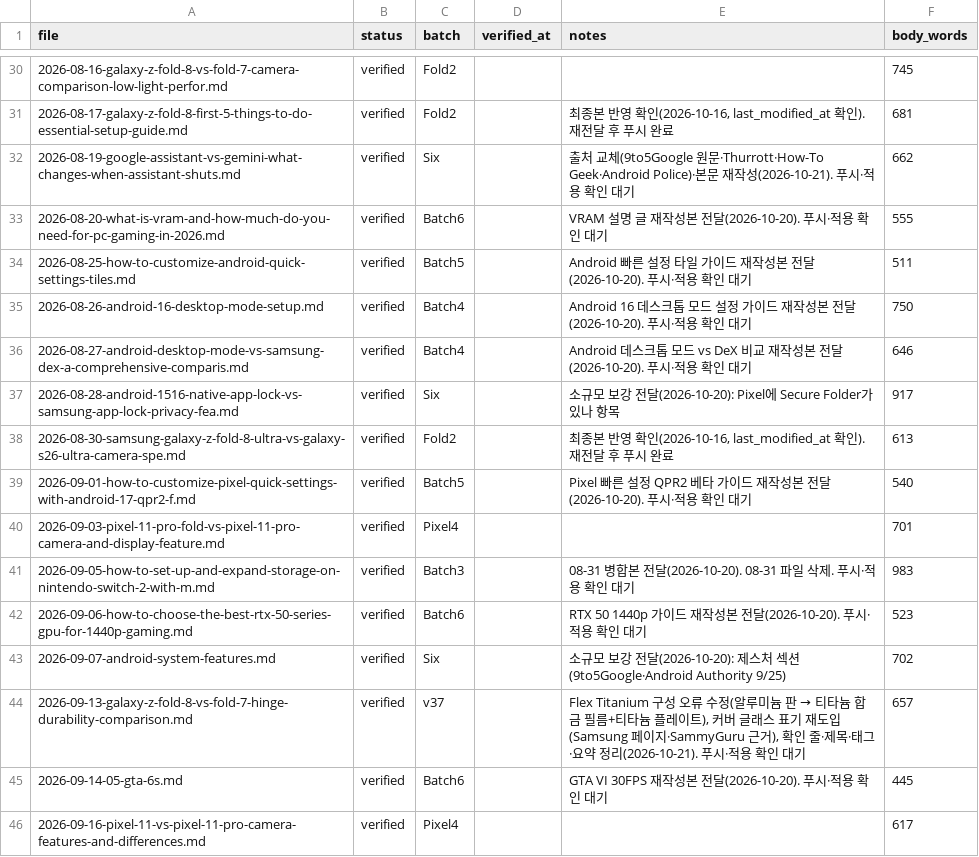
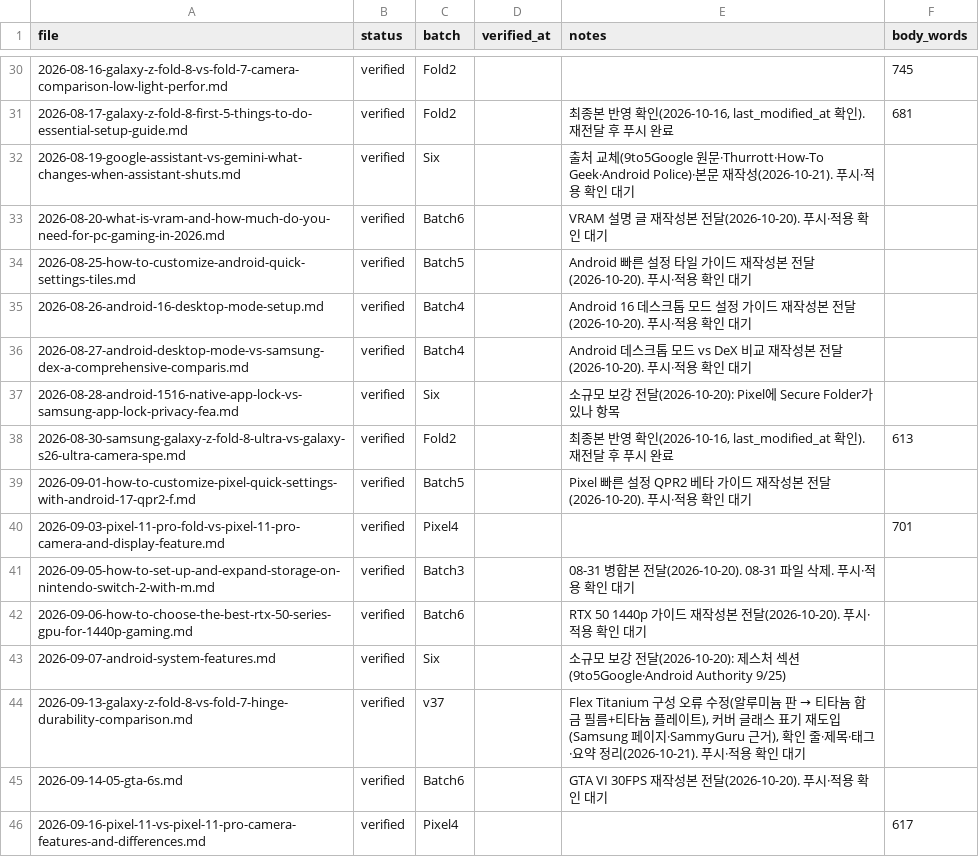
Before and after one commit to baek2731/frontbuffer, a CSV file: research_data/revision_log.csv, drawn as a sheet; only a part is shown, gaps mark what is left out; the diff covers the shown part only.

```diff
--- a/research_data/revision_log.csv
+++ b/research_data/revision_log.csv
@@ -31,16 +31,16 @@
 2026-08-17-galaxy-z-fold-8-first-5-things-to-do-essential-setup-guide.md,verified,Fold2,,"최종본 반영 확인(2026-10-16, last_modified_at 확인). 재전달 후 푸시 완료",681
-2026-08-19-google-assistant-vs-gemini-what-changes-when-assistant-shuts.md,verified,Six,,출처 교체(9to5Google 원문·Thurrott·How-To Geek·Android Police)·본문 재작성(2026-10-21). 푸시·적용 확인 대기,662
-2026-08-20-what-is-vram-and-how-much-do-you-need-for-pc-gaming-in-2026.md,verified,Batch6,,VRAM 설명 글 재작성본 전달(2026-10-20). 푸시·적용 확인 대기,555
-2026-08-25-how-to-customize-android-quick-settings-tiles.md,verified,Batch5,,Android 빠른 설정 타일 가이드 재작성본 전달(2026-10-20). 푸시·적용 확인 대기,511
-2026-08-26-android-16-desktop-mode-setup.md,verified,Batch4,,Android 16 데스크톱 모드 설정 가이드 재작성본 전달(2026-10-20). 푸시·적용 확인 대기,750
-2026-08-27-android-desktop-mode-vs-samsung-dex-a-comprehensive-comparis.md,verified,Batch4,,Android 데스크톱 모드 vs DeX 비교 재작성본 전달(2026-10-20). 푸시·적용 확인 대기,646
-2026-08-28-android-1516-native-app-lock-vs-samsung-app-lock-privacy-fea.md,verified,Six,,소규모 보강 전달(2026-10-20): Pixel에 Secure Folder가 있나 항목,917
+2026-08-19-google-assistant-vs-gemini-what-changes-when-assistant-shuts.md,verified,Six,,출처 교체(9to5Google 원문·Thurrott·How-To Geek·Android Police)·본문 재작성(2026-10-21). 푸시·적용 확인 대기,
+2026-08-20-what-is-vram-and-how-much-do-you-need-for-pc-gaming-in-2026.md,verified,Batch6,,VRAM 설명 글 재작성본 전달(2026-10-20). 푸시·적용 확인 대기,
+2026-08-25-how-to-customize-android-quick-settings-tiles.md,verified,Batch5,,Android 빠른 설정 타일 가이드 재작성본 전달(2026-10-20). 푸시·적용 확인 대기,
+2026-08-26-android-16-desktop-mode-setup.md,verified,Batch4,,Android 16 데스크톱 모드 설정 가이드 재작성본 전달(2026-10-20). 푸시·적용 확인 대기,
+2026-08-27-android-desktop-mode-vs-samsung-dex-a-comprehensive-comparis.md,verified,Batch4,,Android 데스크톱 모드 vs DeX 비교 재작성본 전달(2026-10-20). 푸시·적용 확인 대기,
+2026-08-28-android-1516-native-app-lock-vs-samsung-app-lock-privacy-fea.md,verified,Six,,소규모 보강 전달(2026-10-20): Pixel에 Secure Folder가 있나 항목,
 2026-08-30-samsung-galaxy-z-fold-8-ultra-vs-galaxy-s26-ultra-camera-spe.md,verified,Fold2,,"최종본 반영 확인(2026-10-16, last_modified_at 확인). 재전달 후 푸시 완료",613
-2026-09-01-how-to-customize-pixel-quick-settings-with-android-17-qpr2-f.md,verified,Batch5,,Pixel 빠른 설정 QPR2 베타 가이드 재작성본 전달(2026-10-20). 푸시·적용 확인 대기,540
+2026-09-01-how-to-customize-pixel-quick-settings-with-android-17-qpr2-f.md,verified,Batch5,,Pixel 빠른 설정 QPR2 베타 가이드 재작성본 전달(2026-10-20). 푸시·적용 확인 대기,
 2026-09-03-pixel-11-pro-fold-vs-pixel-11-pro-camera-and-display-feature.md,verified,Pixel4,,,701
-2026-09-05-how-to-set-up-and-expand-storage-on-nintendo-switch-2-with-m.md,verified,Batch3,,08-31 병합본 전달(2026-10-20). 08-31 파일 삭제. 푸시·적용 확인 대기,983
-2026-09-06-how-to-choose-the-best-rtx-50-series-gpu-for-1440p-gaming.md,verified,Batch6,,RTX 50 1440p 가이드 재작성본 전달(2026-10-20). 푸시·적용 확인 대기,523
-2026-09-07-android-system-features.md,verified,Six,,소규모 보강 전달(2026-10-20): 제스처 섹션(9to5Google·Android Authority 9/25),702
-2026-09-13-galaxy-z-fold-8-vs-fold-7-hinge-durability-comparison.md,verified,v37,,"Flex Titanium 구성 오류 수정(알루미늄 판 → 티타늄 합금 필름+티타늄 플레이트), 커버 글래스 표기 재도입(Samsung 페이지·SammyGuru 근거), 확인 줄·제목·태그·요약 정리(2026-10-21). 푸시·적용 확인 대기",657
-2026-09-14-05-gta-6s.md,verified,Batch6,,GTA VI 30FPS 재작성본 전달(2026-10-20). 푸시·적용 확인 대기,445
+2026-09-05-how-to-set-up-and-expand-storage-on-nintendo-switch-2-with-m.md,verified,Batch3,,08-31 병합본 전달(2026-10-20). 08-31 파일 삭제. 푸시·적용 확인 대기,
+2026-09-06-how-to-choose-the-best-rtx-50-series-gpu-for-1440p-gaming.md,verified,Batch6,,RTX 50 1440p 가이드 재작성본 전달(2026-10-20). 푸시·적용 확인 대기,
+2026-09-07-android-system-features.md,verified,Six,,소규모 보강 전달(2026-10-20): 제스처 섹션(9to5Google·Android Authority 9/25),
+2026-09-13-galaxy-z-fold-8-vs-fold-7-hinge-durability-comparison.md,verified,v37,,"Flex Titanium 구성 오류 수정(알루미늄 판 → 티타늄 합금 필름+티타늄 플레이트), 커버 글래스 표기 재도입(Samsung 페이지·SammyGuru 근거), 확인 줄·제목·태그·요약 정리(2026-10-21). 푸시·적용 확인 대기",
+2026-09-14-05-gta-6s.md,verified,Batch6,,GTA VI 30FPS 재작성본 전달(2026-10-20). 푸시·적용 확인 대기,
 2026-09-16-pixel-11-vs-pixel-11-pro-camera-features-and-differences.md,verified,Pixel4,,,617
```
Also changed, not shown: 43 edited cells elsewhere in this file, 4 other files.
